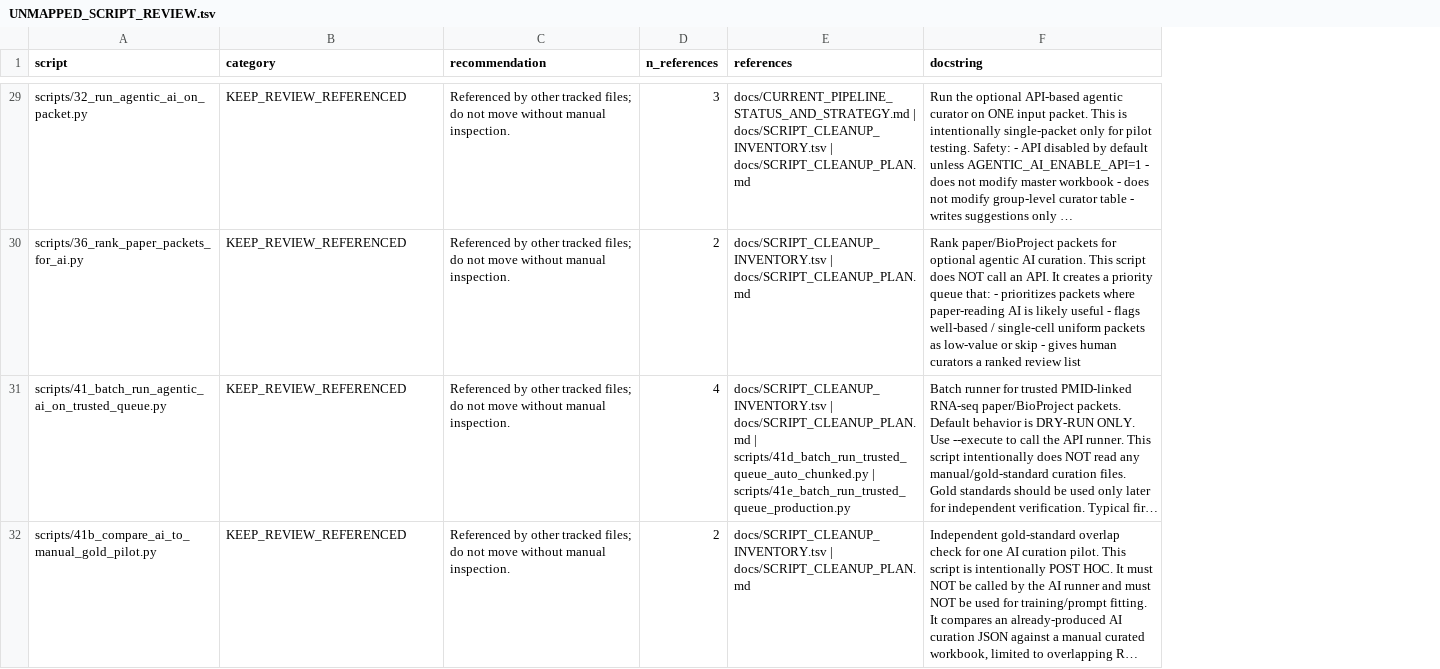
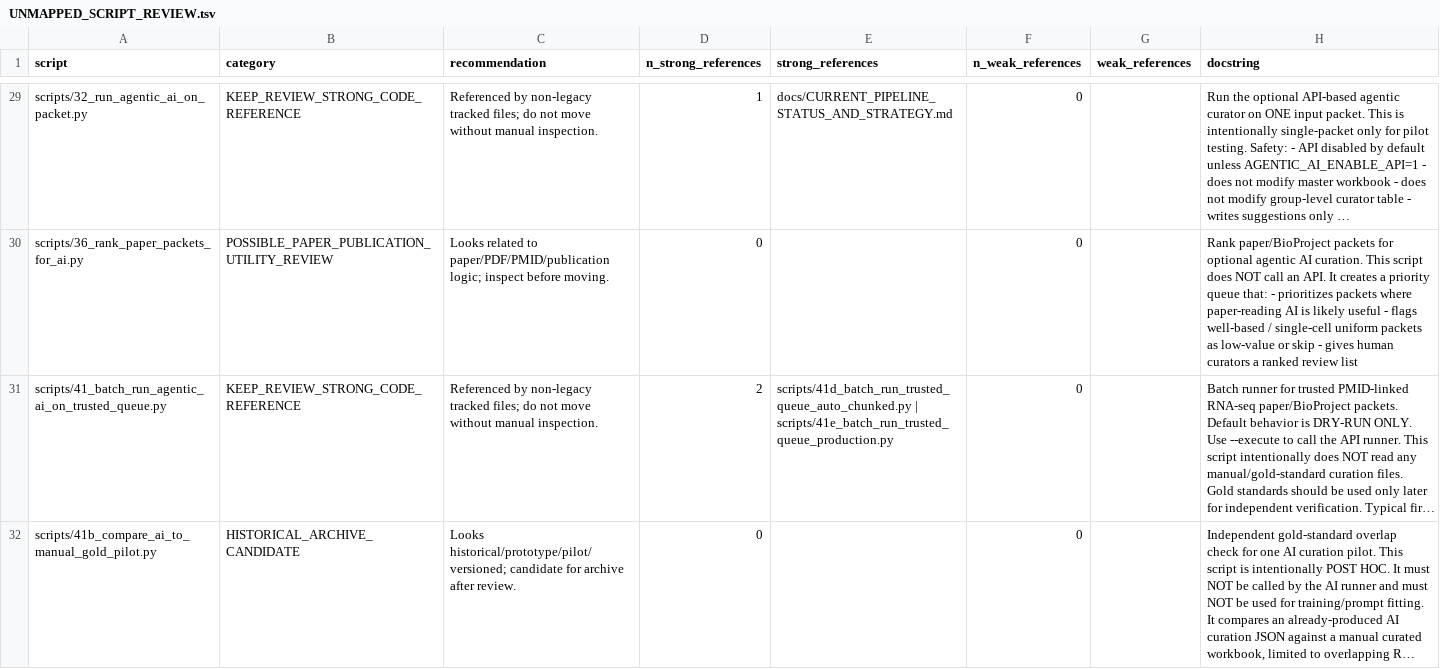
Before and after one commit to kouroshz/sra_assistant_curator, a TSV file: docs/UNMAPPED_SCRIPT_REVIEW.tsv, drawn as a sheet; only a part is shown, gaps mark what is left out; long unchanged cells end in …; removed rows and columns are numbered as before the commit, all else as after; the diff covers the shown part only; the diff names each change by its address in the sheet, - before the commit and + after, or states it on an @@ line.

Commit message:
Refine unmapped script classification

```diff
--- a/docs/UNMAPPED_SCRIPT_REVIEW.tsv
+++ b/docs/UNMAPPED_SCRIPT_REVIEW.tsv
-column D (n_references), rows 29-32: 3 | 2 | 4 | 2
-column E (references), rows 29-32: docs/CURRENT_PIPELINE_STATUS_AND_STRATEGY.md | docs/SCRIPT_CLEANUP_INVENTORY.tsv | docs/SCRIPT_CLEANUP_PLAN.md | docs/SCRIPT_CLEANUP_INVENTORY.tsv | docs/SCRIPT_CLEANUP_PLAN.md | docs/SCRIPT_CLEANUP_INVENTORY.tsv | docs/SCRIPT_CLEANUP_PLAN.md | scripts/41d_batch_run_trusted_queue_auto_chunked.py | scripts/41e_batch_run_trusted_queue_production.py | docs/SCRIPT_CLEANUP_INVENTORY.tsv | docs/SCRIPT_CLEANUP_PLAN.md
+column D (n_strong_references), rows 29-32: 1 | 0 | 2 | 0
+column E (strong_references), rows 29-31: docs/CURRENT_PIPELINE_STATUS_AND_STRATEGY.md |  | scripts/41d_batch_run_trusted_queue_auto_chunked.py | scripts/41e_batch_run_trusted_queue_production.py
+column F (n_weak_references), rows 29-32: all 0
+column G (weak_references), empty
-B29 (category): KEEP_REVIEW_REFERENCED
+B29 (category): KEEP_REVIEW_STRONG_CODE_REFERENCE
-C29 (recommendation): Referenced by other tracked files;…
+C29 (recommendation): Referenced by non-legacy tracked files;…
-B30 (category): KEEP_REVIEW_REFERENCED
+B30 (category): POSSIBLE_PAPER_PUBLICATION_UTILITY_REVIEW
-C30 (recommendation): Referenced by other tracked files; do not move without manual inspection.
+C30 (recommendation): Looks related to paper/PDF/PMID/publication logic; inspect before moving.
-B31 (category): KEEP_REVIEW_REFERENCED
+B31 (category): KEEP_REVIEW_STRONG_CODE_REFERENCE
-C31 (recommendation): Referenced by other tracked files;…
+C31 (recommendation): Referenced by non-legacy tracked files;…
-B32 (category): KEEP_REVIEW_REFERENCED
+B32 (category): HISTORICAL_ARCHIVE_CANDIDATE
-C32 (recommendation): Referenced by other tracked files; do not move without manual inspection.
+C32 (recommendation): Looks historical/prototype/pilot/versioned; candidate for archive after review.
```
Also changed, not shown: 72 edited cells elsewhere in this file, 2 other files.
